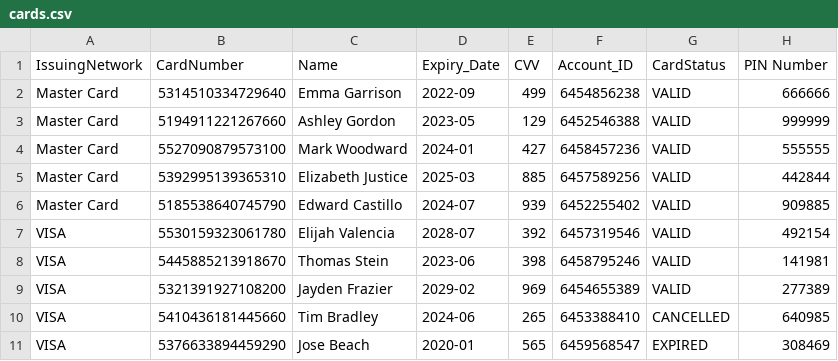
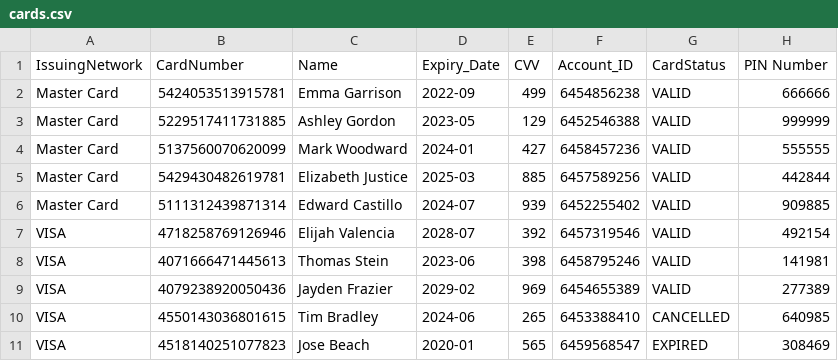
Before and after one commit to luazhizhan/CSC1009-ATM-CLI, a CSV file: app/src/main/resources/Account/cards.csv, drawn as a sheet.

Commit message:
Update card class, data source and in main program

```diff
--- a/app/src/main/resources/Account/cards.csv
+++ b/app/src/main/resources/Account/cards.csv
@@ -1,11 +1,11 @@
 IssuingNetwork,CardNumber,Name,Expiry_Date,CVV,Account_ID,CardStatus,PIN Number
-Master Card,5314510334729640,Emma Garrison,2022-09,499,6454856238,VALID,666666
-Master Card,5194911221267660,Ashley Gordon,2023-05,129,6452546388,VALID,999999
-Master Card,5527090879573100,Mark Woodward,2024-01,427,6458457236,VALID,555555
-Master Card,5392995139365310,Elizabeth Justice,2025-03,885,6457589256,VALID,442844
-Master Card,5185538640745790,Edward Castillo,2024-07,939,6452255402,VALID,909885
-VISA,5530159323061780,Elijah Valencia,2028-07,392,6457319546,VALID,492154
-VISA,5445885213918670,Thomas Stein,2023-06,398,6458795246,VALID,141981
-VISA,5321391927108200,Jayden Frazier,2029-02,969,6454655389,VALID,277389
-VISA,5410436181445660,Tim Bradley,2024-06,265,6453388410,CANCELLED,640985
-VISA,5376633894459290,Jose Beach,2020-01,565,6459568547,EXPIRED,308469
+Master Card,5424053513915781,Emma Garrison,2022-09,499,6454856238,VALID,666666
+Master Card,5229517411731885,Ashley Gordon,2023-05,129,6452546388,VALID,999999
+Master Card,5137560070620099,Mark Woodward,2024-01,427,6458457236,VALID,555555
+Master Card,5429430482619781,Elizabeth Justice,2025-03,885,6457589256,VALID,442844
+Master Card,5111312439871314,Edward Castillo,2024-07,939,6452255402,VALID,909885
+VISA,4718258769126946,Elijah Valencia,2028-07,392,6457319546,VALID,492154
+VISA,4071666471445613,Thomas Stein,2023-06,398,6458795246,VALID,141981
+VISA,4079238920050436,Jayden Frazier,2029-02,969,6454655389,VALID,277389
+VISA,4550143036801615,Tim Bradley,2024-06,265,6453388410,CANCELLED,640985
+VISA,4518140251077823,Jose Beach,2020-01,565,6459568547,EXPIRED,308469
```
Also changed, not shown: 9 other files.
